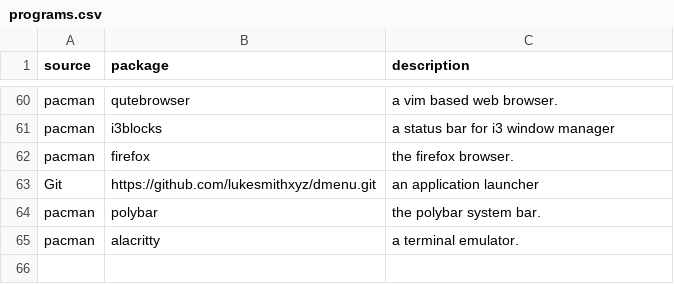
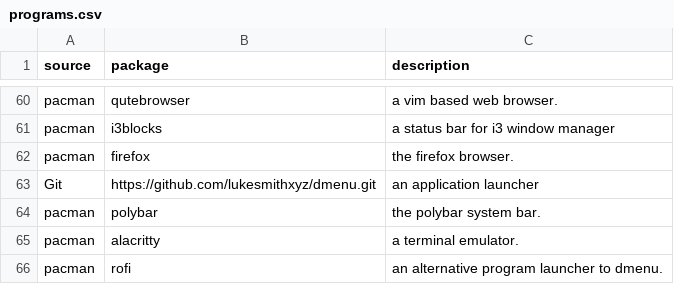
Before and after one commit to ayman-rahmon/YAART, a CSV file: programs.csv, drawn as a sheet; only a part is shown, gaps mark what is left out.

Commit message:
adding rofi to the list of programs to install ...

```diff
--- a/programs.csv
+++ b/programs.csv
@@ -65 +65,2 @@ pacman,polybar,the polybar system bar.
 pacman,alacritty,a terminal emulator.
+pacman,rofi,an alternative program launcher to dmenu.
```
